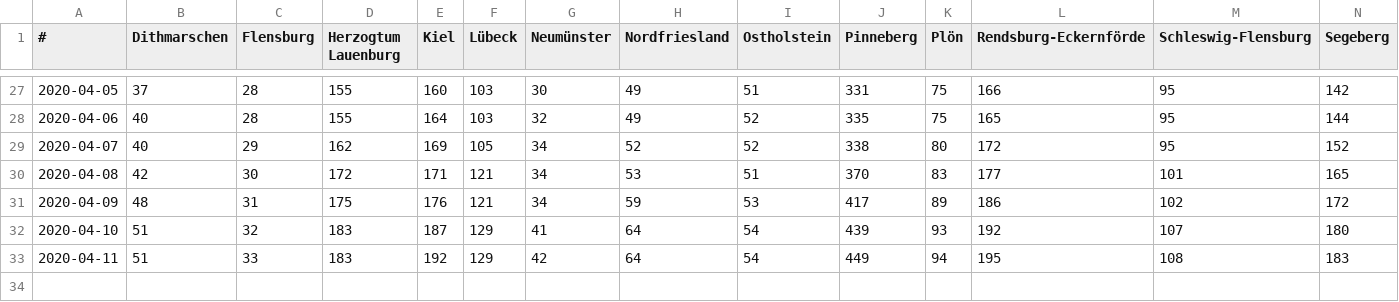
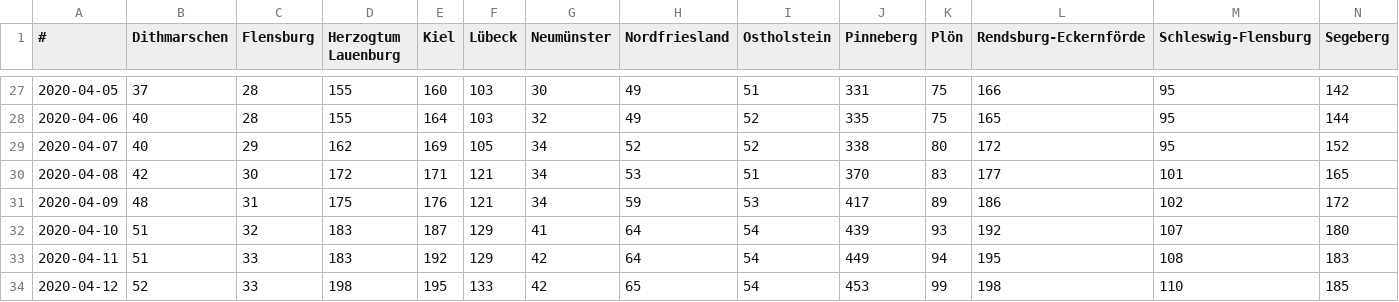
Before and after one commit to jze/covid19_schleswig-holstein, a CSV file: data.csv, drawn as a sheet; only a part is shown, gaps mark what is left out; rows hold the shown columns only; the diff names each change by its address in the sheet, - before the commit and + after, or states it on an @@ line.

```diff
--- a/data.csv
+++ b/data.csv
+row 34: 2020-04-12 | 52 | 33 | 198 | 195 | 133 | 42 | 65 | 54 | 453 | 99 | 198 | 110 | 185
```
Also changed, not shown: klinische_behandlung.csv, tote.csv.
